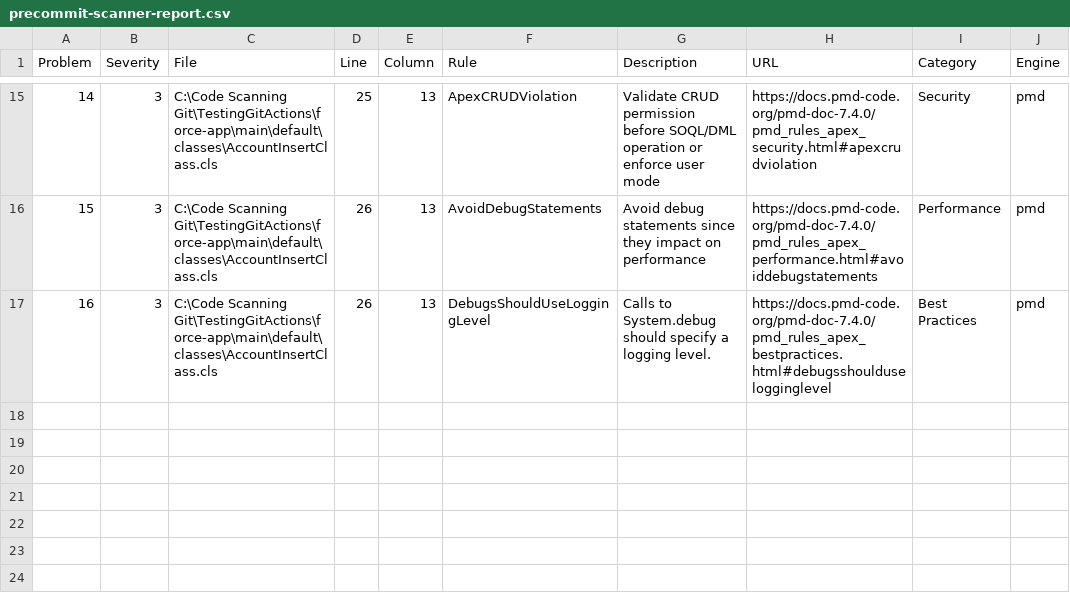
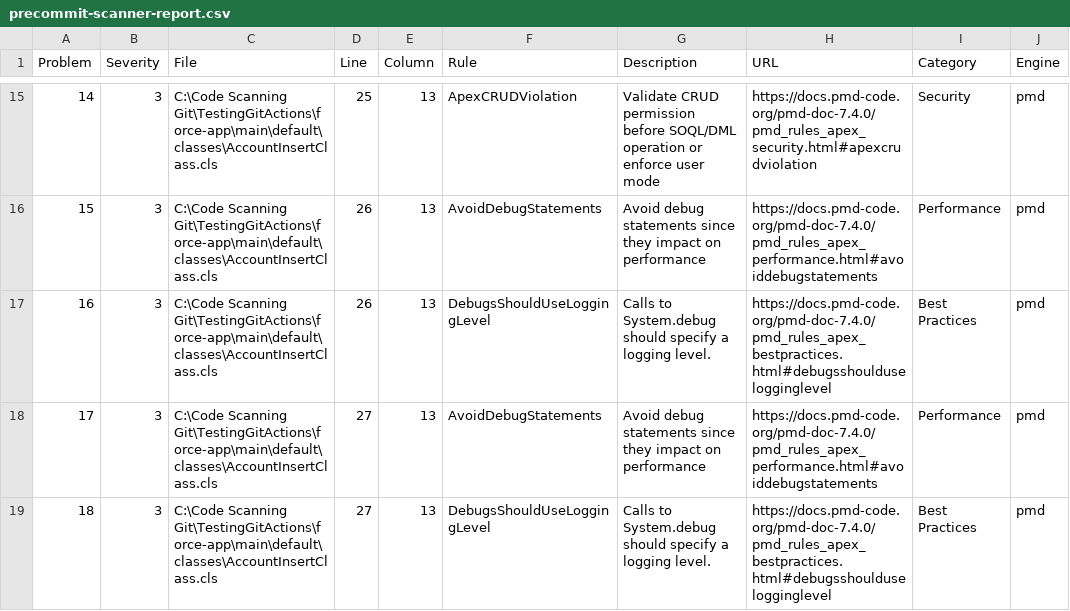
Before and after one commit to naresh-art/TestingGitActions, a CSV file: precommit-scanner-report.csv, drawn as a sheet; only a part is shown, gaps mark what is left out.

```diff
--- a/precommit-scanner-report.csv
+++ b/precommit-scanner-report.csv
@@ -17 +17,3 @@
 "16","3","C:\Code Scanning Git\TestingGitActions\force-app\main\default\classes\AccountInsertClass.cls","26","13","DebugsShouldUseLoggingLevel","Calls to System.debug should specify a logging level.","https://docs.pmd-code.org/pmd-doc-7.4.0/pmd_rules_apex_bestpractices.html#debugsshoulduselogginglevel","Best Practices","pmd"
+"17","3","C:\Code Scanning Git\TestingGitActions\force-app\main\default\classes\AccountInsertClass.cls","27","13","AvoidDebugStatements","Avoid debug statements since they impact on performance","https://docs.pmd-code.org/pmd-doc-7.4.0/pmd_rules_apex_performance.html#avoiddebugstatements","Performance","pmd"
+"18","3","C:\Code Scanning Git\TestingGitActions\force-app\main\default\classes\AccountInsertClass.cls","27","13","DebugsShouldUseLoggingLevel","Calls to System.debug should specify a logging level.","https://docs.pmd-code.org/pmd-doc-7.4.0/pmd_rules_apex_bestpractices.html#debugsshoulduselogginglevel","Best Practices","pmd"
```
Also changed, not shown: 1 other file.
